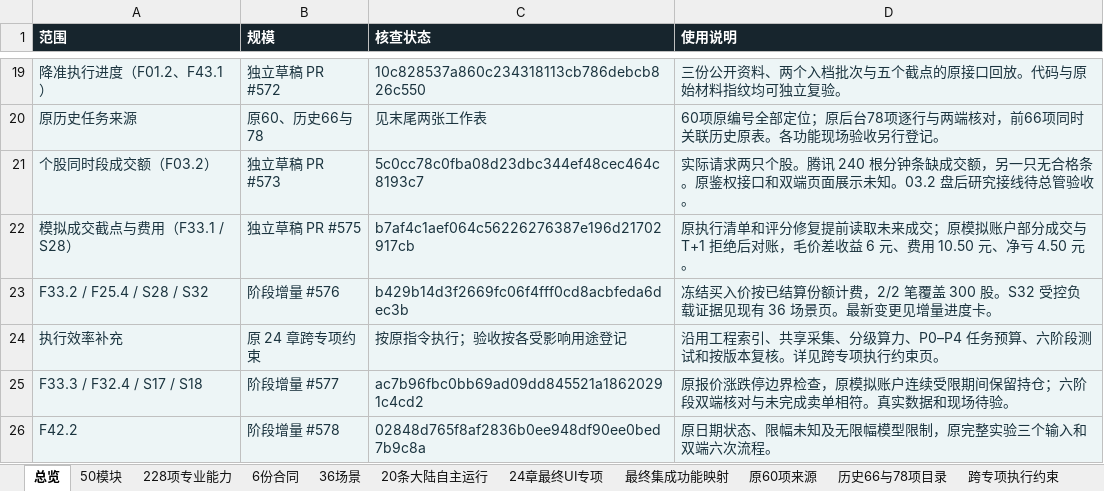
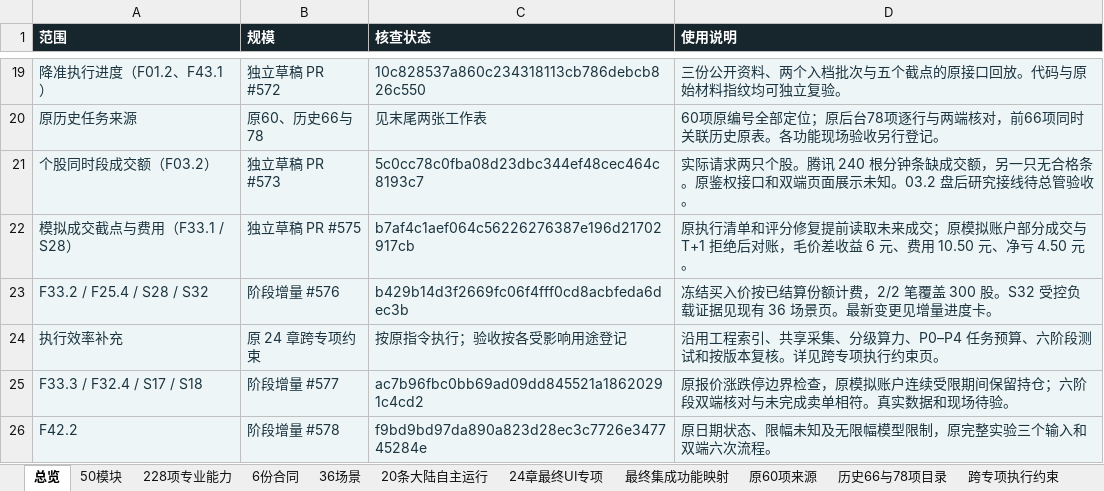
Before and after one commit to solviq87-cpu/v6-stock-system, an Excel workbook: docs/fayo-professional/deliverables/checklist.xlsx, sheet 总览, drawn as a sheet; only a part is shown, gaps mark what is left out; values as stored, in another font and other column widths than the file's, no borders; the diff names each change by its address in the sheet, - before the commit and + after, or states it on an @@ line.

```diff
--- a/docs/fayo-professional/deliverables/checklist.xlsx (sheet 总览)
+++ b/docs/fayo-professional/deliverables/checklist.xlsx (sheet 总览)
-C26 (核查状态): 02848d765f8af2836b0ee948df90ee0bed7b9c8a
+C26 (核查状态): f9bd9bd97da890a823d28ec3c7726e347745284e
```
Also changed, not shown: sheet 最终集成功能映射, sheet 228项专业能力, 2 other files.
